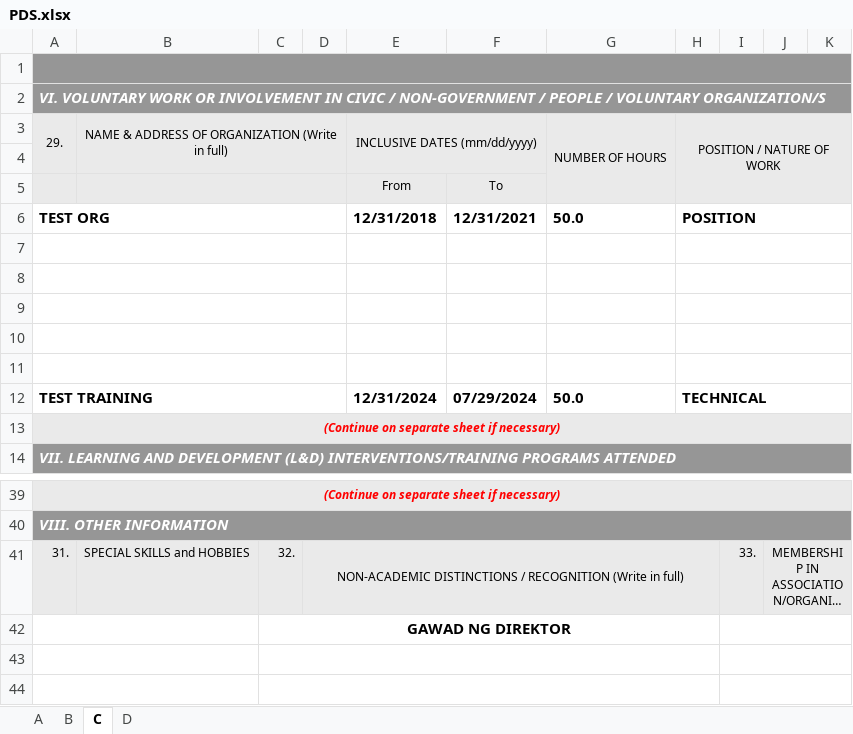
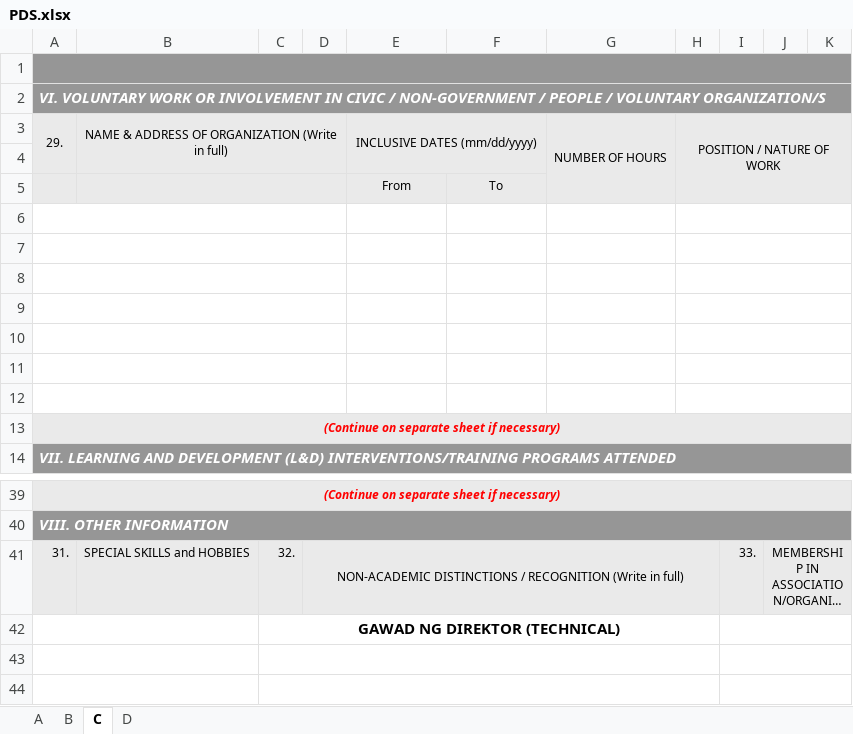
Before and after one commit to jesteradduru/hris, an Excel workbook: storage/PDS.xlsx, sheet C, drawn as a sheet; only a part is shown, gaps mark what is left out; long unchanged cells end in …; values as stored, in another font and other column widths than the file's, no borders; removed rows and columns are numbered as before the commit, all else as after; the diff names each change by its address in the sheet, - before the commit and + after, or states it on an @@ line.

```diff
--- a/storage/PDS.xlsx (sheet C)
+++ b/storage/PDS.xlsx (sheet C)
-row 6: TEST ORG |  |  |  | 12/31/2018 | 12/31/2021 | 50.0 | POSITION
-row 11: TEST TRAINING |  |  |  | 12/31/2024 | 07/29/2024 | 50.0 | TECHNICAL
+row 11: (empty)
+row 12: (empty)
-C42: GAWAD NG DIREKTOR
+C42: GAWAD NG DIREKTOR (TECHNICAL)
```
Also changed, not shown: sheet A, sheet D, sheet B, 5 other files.
